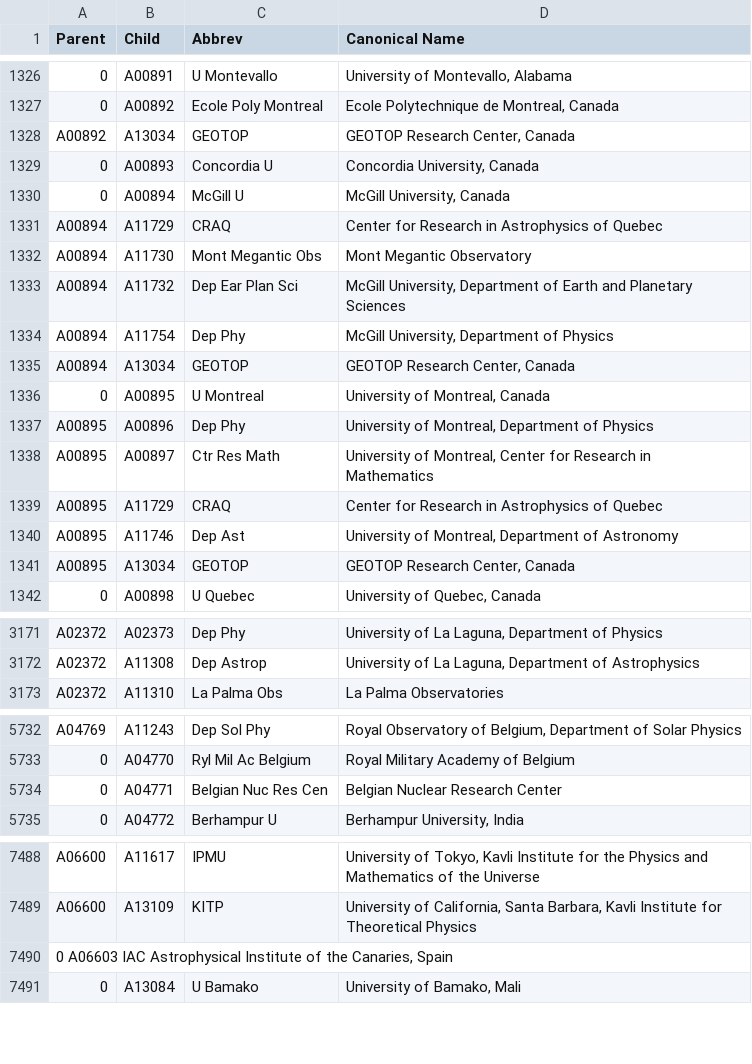
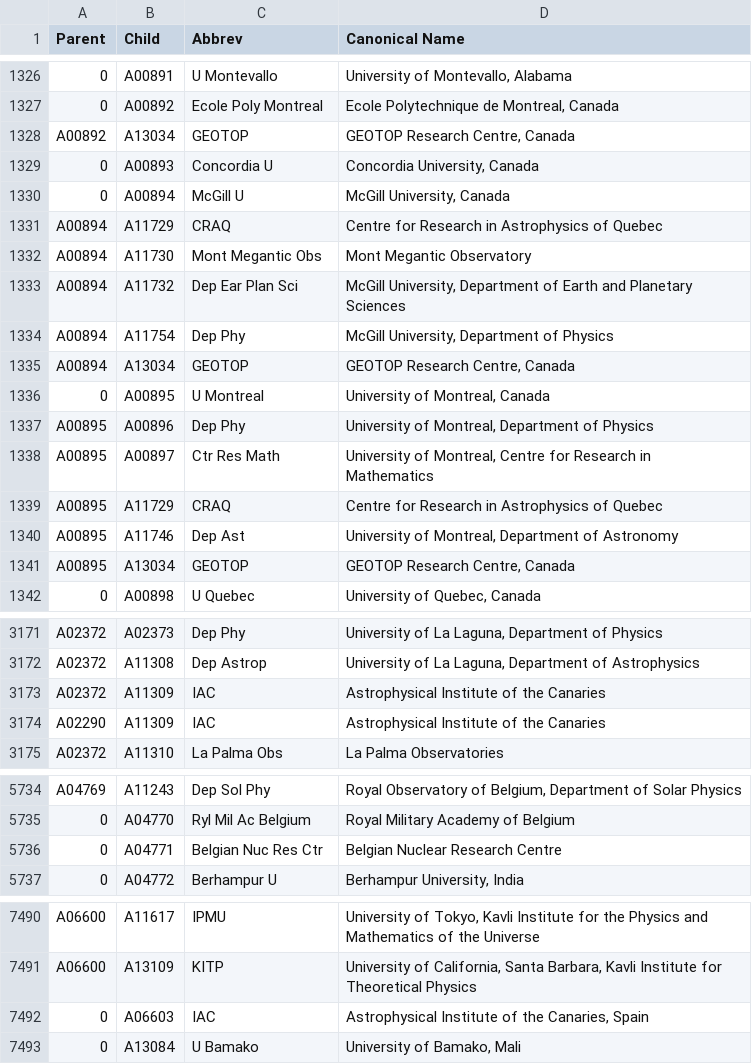
Before and after one commit to adsabs/CanonicalAffiliations, a TSV file: parent_child.tsv, drawn as a sheet; only a part is shown, gaps mark what is left out; removed rows and columns are numbered as before the commit, all else as after; the diff covers the shown part only; the diff names each change by its address in the sheet, - before the commit and + after, or states it on an @@ line.

Commit message:
Add files via upload
Changed Center to Centre for UK/Australia/India/Canada

```diff
--- a/parent_child.tsv
+++ b/parent_child.tsv
-D1328 (Canonical Name): GEOTOP Research Center, Canada
+D1328 (Canonical Name): GEOTOP Research Centre, Canada
-D1331 (Canonical Name): Center for Research in Astrophysics of Quebec
+D1331 (Canonical Name): Centre for Research in Astrophysics of Quebec
-D1335 (Canonical Name): GEOTOP Research Center, Canada
+D1335 (Canonical Name): GEOTOP Research Centre, Canada
-D1338 (Canonical Name): …of Montreal, Center for Research…
+D1338 (Canonical Name): …of Montreal, Centre for Research…
-D1339 (Canonical Name): Center for Research in Astrophysics of Quebec
+D1339 (Canonical Name): Centre for Research in Astrophysics of Quebec
-D1341 (Canonical Name): GEOTOP Research Center, Canada
+D1341 (Canonical Name): GEOTOP Research Centre, Canada
+row 3173: A02372 | A11309 | IAC | Astrophysical Institute of the Canaries
+row 3174: A02290 | A11309 | IAC | Astrophysical Institute of the Canaries
-C5736 (Abbrev): Belgian Nuc Res Cen
+C5736 (Abbrev): Belgian Nuc Res Ctr
-D5736 (Canonical Name): Belgian Nuclear Research Center
+D5736 (Canonical Name): Belgian Nuclear Research Centre
-row 7490: 0 A06603 IAC Astrophysical Institute of the Canaries, Spain
+row 7492: 0 | A06603 | IAC | Astrophysical Institute of the Canaries, Spain
```
Also changed, not shown: 2 moved rows and 62 edited cells elsewhere in this file.
